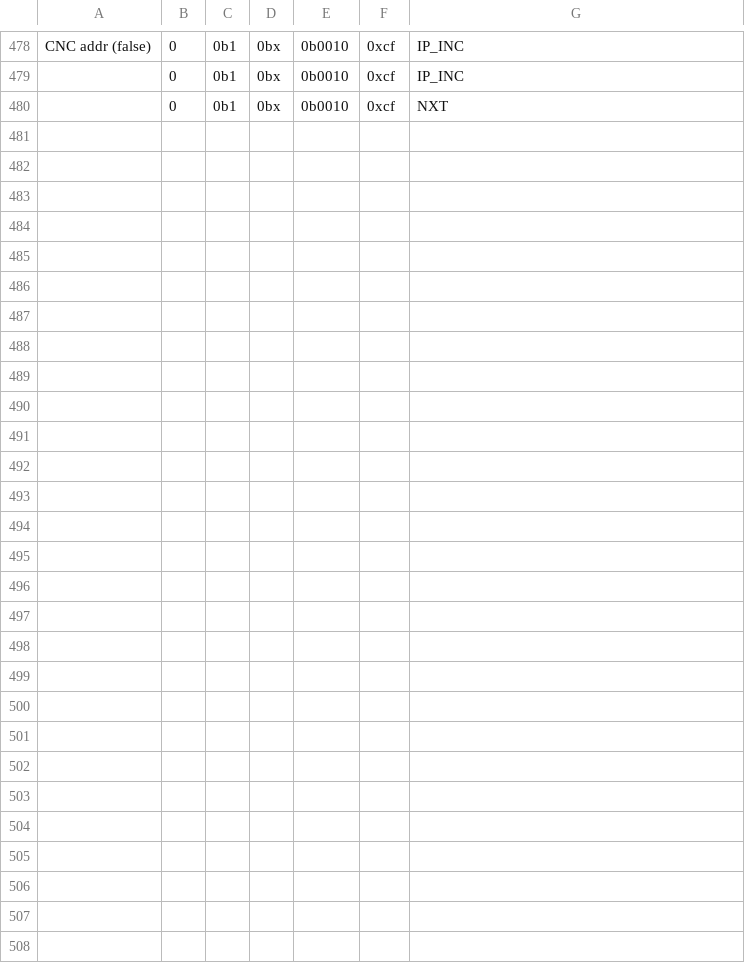
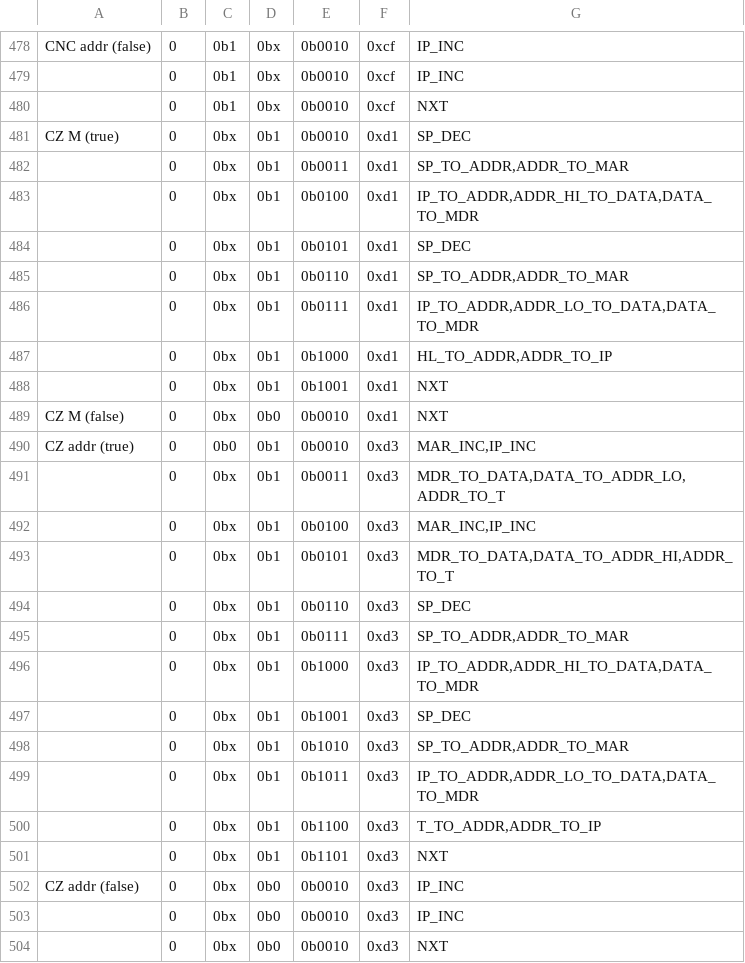
Before and after one commit to wrzlbrmft/cpu, a CSV file: rom/microcode/microcode.csv, drawn as a sheet; only a part is shown, gaps mark what is left out.

Commit message:
cz m cz addr

```diff
--- a/rom/microcode/microcode.csv
+++ b/rom/microcode/microcode.csv
@@ -480 +480,25 @@ CNC addr (false);0;0b1;0bx;0b0010;0xcf;IP_INC
 ;0;0b1;0bx;0b0010;0xcf;NXT
+CZ M (true);0;0bx;0b1;0b0010;0xd1;SP_DEC
+;0;0bx;0b1;0b0011;0xd1;SP_TO_ADDR,ADDR_TO_MAR
+;0;0bx;0b1;0b0100;0xd1;IP_TO_ADDR,ADDR_HI_TO_DATA,DATA_TO_MDR
+;0;0bx;0b1;0b0101;0xd1;SP_DEC
+;0;0bx;0b1;0b0110;0xd1;SP_TO_ADDR,ADDR_TO_MAR
+;0;0bx;0b1;0b0111;0xd1;IP_TO_ADDR,ADDR_LO_TO_DATA,DATA_TO_MDR
+;0;0bx;0b1;0b1000;0xd1;HL_TO_ADDR,ADDR_TO_IP
+;0;0bx;0b1;0b1001;0xd1;NXT
+CZ M (false);0;0bx;0b0;0b0010;0xd1;NXT
+CZ addr (true);0;0b0;0b1;0b0010;0xd3;MAR_INC,IP_INC
+;0;0bx;0b1;0b0011;0xd3;MDR_TO_DATA,DATA_TO_ADDR_LO,ADDR_TO_T
+;0;0bx;0b1;0b0100;0xd3;MAR_INC,IP_INC
+;0;0bx;0b1;0b0101;0xd3;MDR_TO_DATA,DATA_TO_ADDR_HI,ADDR_TO_T
+;0;0bx;0b1;0b0110;0xd3;SP_DEC
+;0;0bx;0b1;0b0111;0xd3;SP_TO_ADDR,ADDR_TO_MAR
+;0;0bx;0b1;0b1000;0xd3;IP_TO_ADDR,ADDR_HI_TO_DATA,DATA_TO_MDR
+;0;0bx;0b1;0b1001;0xd3;SP_DEC
+;0;0bx;0b1;0b1010;0xd3;SP_TO_ADDR,ADDR_TO_MAR
+;0;0bx;0b1;0b1011;0xd3;IP_TO_ADDR,ADDR_LO_TO_DATA,DATA_TO_MDR
+;0;0bx;0b1;0b1100;0xd3;T_TO_ADDR,ADDR_TO_IP
+;0;0bx;0b1;0b1101;0xd3;NXT
+CZ addr (false);0;0bx;0b0;0b0010;0xd3;IP_INC
+;0;0bx;0b0;0b0010;0xd3;IP_INC
+;0;0bx;0b0;0b0010;0xd3;NXT
```
